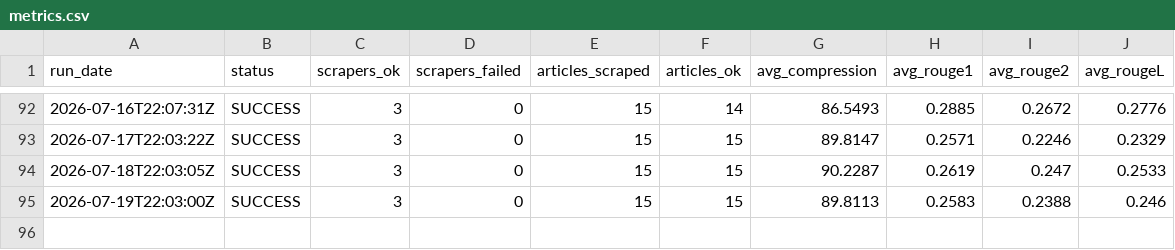
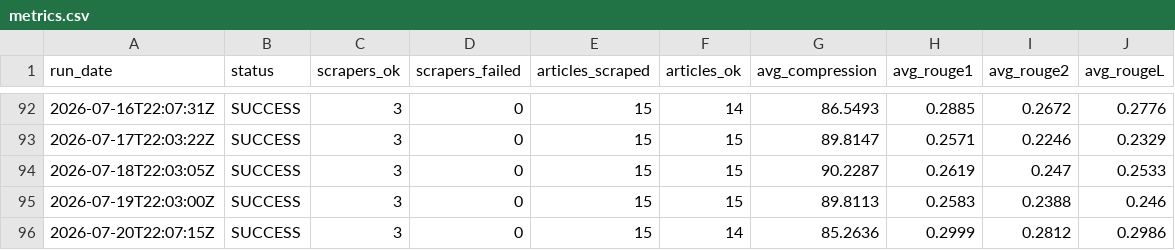
Before and after one commit to gkuarenas/news-summarizer-bot, a CSV file: metrics.csv, drawn as a sheet; only a part is shown, gaps mark what is left out; the diff names each change by its address in the sheet, - before the commit and + after, or states it on an @@ line.

```diff
--- a/metrics.csv
+++ b/metrics.csv
+row 96: 2026-07-20T22:07:15Z | SUCCESS | 3 | 0 | 15 | 14 | 85.2636 | 0.2999 | 0.2812 | 0.2986
```
